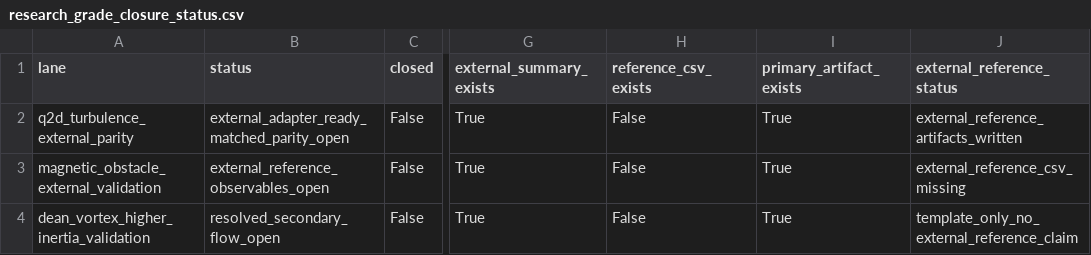
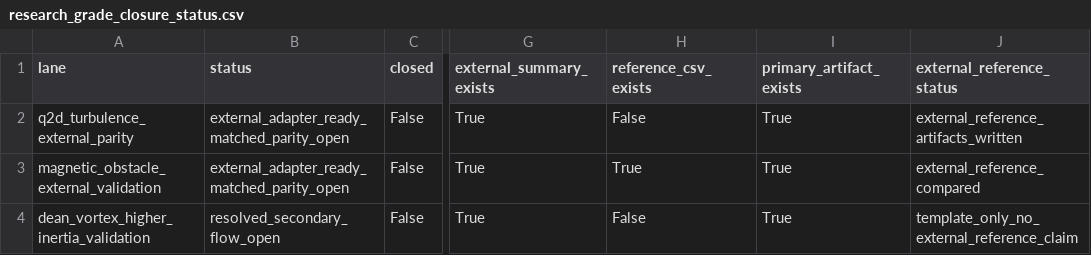
Before and after one commit to uwplasma/LMX, a CSV file: docs/_static/generated/research_grade_closure_status.csv, drawn as a sheet; only a part is shown, gaps mark what is left out; the diff names each change by its address in the sheet, - before the commit and + after, or states it on an @@ line.

```diff
--- a/docs/_static/generated/research_grade_closure_status.csv
+++ b/docs/_static/generated/research_grade_closure_status.csv
-B3 (status): external_reference_observables_open
+B3 (status): external_adapter_ready_matched_parity_open
-H3 (reference_csv_exists): False
+H3 (reference_csv_exists): True
-J3 (external_reference_status): external_reference_csv_missing
+J3 (external_reference_status): external_reference_compared
```
Also changed, not shown: 15 other files.
